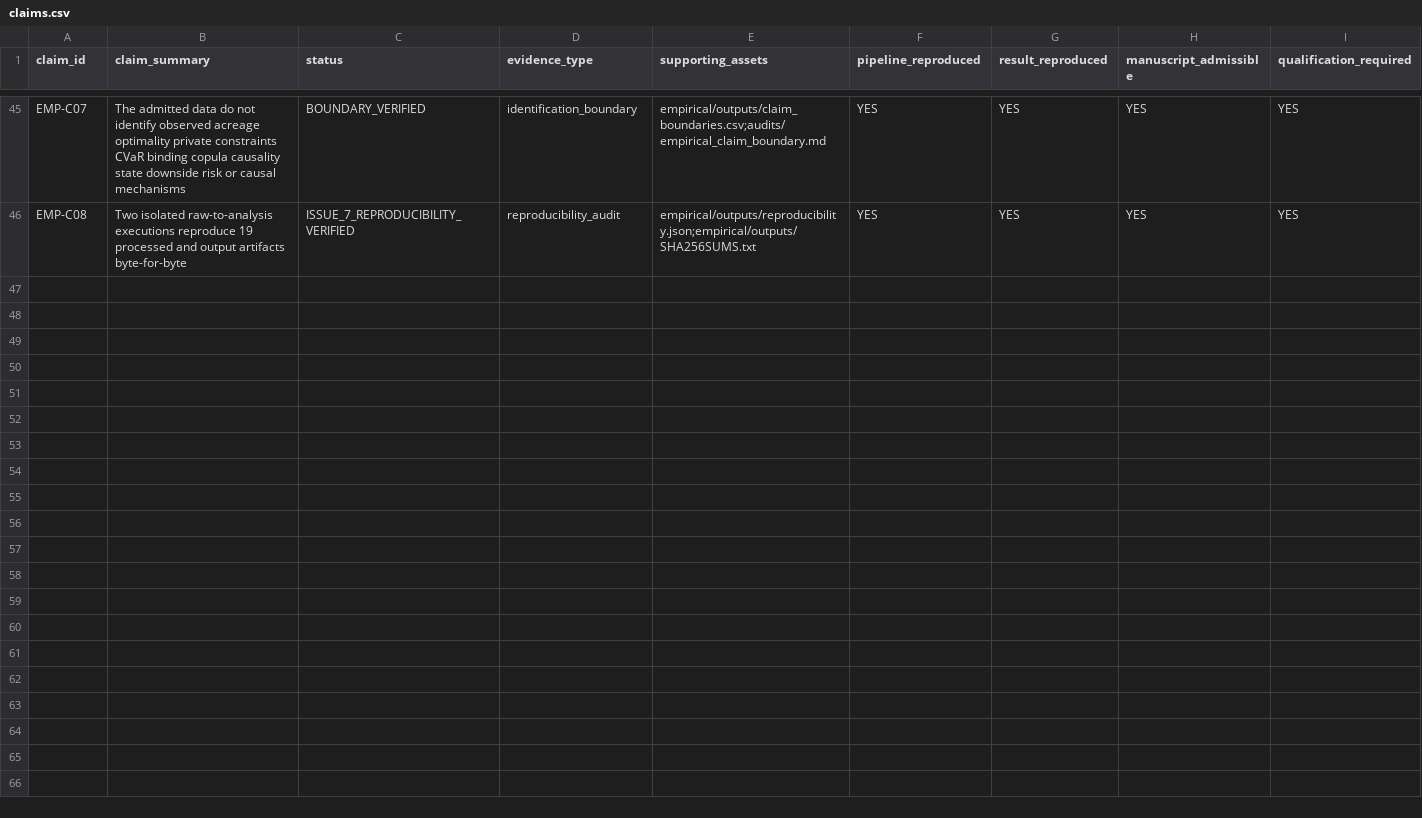
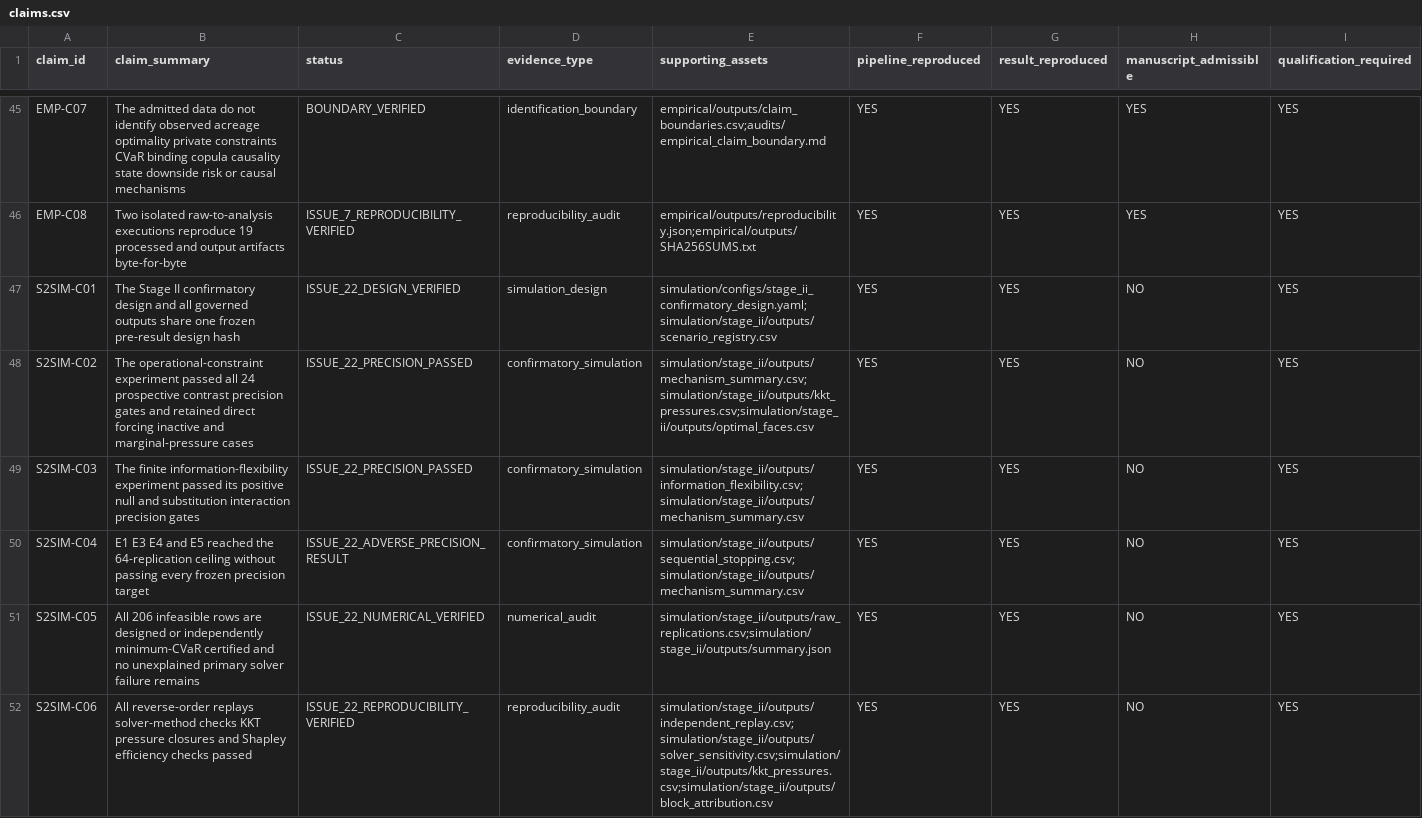
Before and after one commit to RyanLu0203/crop-ranking-reversal, a CSV file: evidence_registry/claims.csv, drawn as a sheet; only a part is shown, gaps mark what is left out; rows hold the shown columns only; the diff names each change by its address in the sheet, - before the commit and + after, or states it on an @@ line.

```diff
--- a/evidence_registry/claims.csv
+++ b/evidence_registry/claims.csv
+row 47: S2SIM-C01 | The Stage II confirmatory design and all governed outputs share one frozen pre-result design hash | ISSUE_22_DESIGN_VERIFIED | simulation_design | simulation/configs/stage_ii_confirmatory_design.yaml;simulation/stage_ii/outputs/scenario_registry.csv | YES | YES | NO | YES
+row 48: S2SIM-C02 | The operational-constraint experiment passed all 24 prospective contrast precision gates and retained direct forcing inactive and marginal-pressure cases | ISSUE_22_PRECISION_PASSED | confirmatory_simulation | simulation/stage_ii/outputs/mechanism_summary.csv;simulation/stage_ii/outputs/kkt_pressures.csv;simulation/stage_ii/outputs/optimal_faces.csv | YES | YES | NO | YES
+row 49: S2SIM-C03 | The finite information-flexibility experiment passed its positive null and substitution interaction precision gates | ISSUE_22_PRECISION_PASSED | confirmatory_simulation | simulation/stage_ii/outputs/information_flexibility.csv;simulation/stage_ii/outputs/mechanism_summary.csv | YES | YES | NO | YES
+row 50: S2SIM-C04 | E1 E3 E4 and E5 reached the 64-replication ceiling without passing every frozen precision target | ISSUE_22_ADVERSE_PRECISION_RESULT | confirmatory_simulation | simulation/stage_ii/outputs/sequential_stopping.csv;simulation/stage_ii/outputs/mechanism_summary.csv | YES | YES | NO | YES
+row 51: S2SIM-C05 | All 206 infeasible rows are designed or independently minimum-CVaR certified and no unexplained primary solver failure remains | ISSUE_22_NUMERICAL_VERIFIED | numerical_audit | simulation/stage_ii/outputs/raw_replications.csv;simulation/stage_ii/outputs/summary.json | YES | YES | NO | YES
+row 52: S2SIM-C06 | All reverse-order replays solver-method checks KKT pressure closures and Shapley efficiency checks passed | ISSUE_22_REPRODUCIBILITY_VERIFIED | reproducibility_audit | simulation/stage_ii/outputs/independent_replay.csv;simulation/stage_ii/outputs/solver_sensitivity.csv;simulation/stage_ii/outputs/kkt_pressures.csv;simulation/stage_ii/outputs/block_attribution.csv | YES | YES | NO | YES
```
Also changed, not shown: evidence_registry/assets.csv, evidence_registry/numbers.csv, 39 other files.
